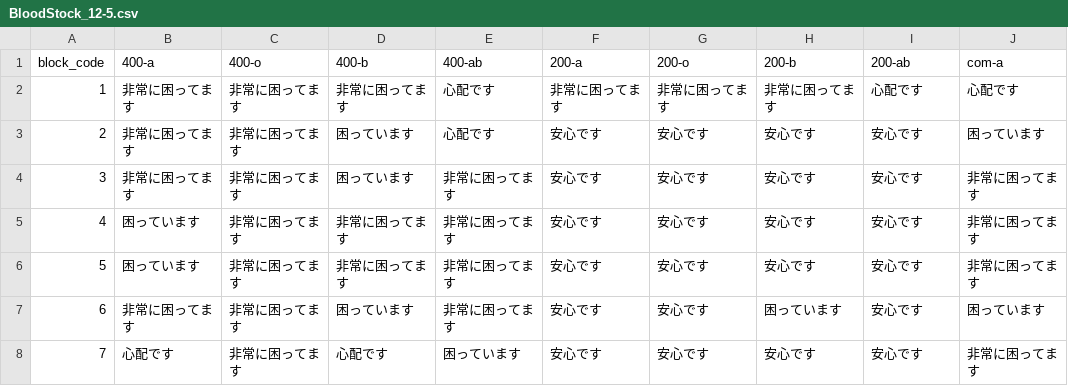
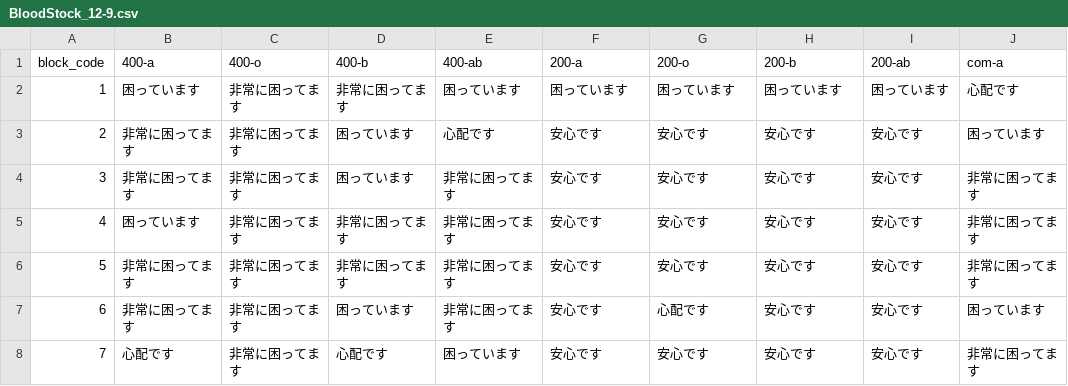
Before and after one commit to 5522079/kenketsu-navi, a CSV file: data/BloodStock_12-9.csv (was data/BloodStock_12-5.csv), drawn as a sheet; only a part is shown; the diff names each change by its address in the sheet, - before the commit and + after, or states it on an @@ line.

```diff
--- a/data/BloodStock_12-5.csv
+++ b/data/BloodStock_12-9.csv
-B2 (400-a): 非常に困ってます
+B2 (400-a): 困っています
-E2 (400-ab): 心配です
+E2 (400-ab): 困っています
-F2 (200-a): 非常に困ってます
+F2 (200-a): 困っています
-G2 (200-o): 非常に困ってます
+G2 (200-o): 困っています
-H2 (200-b): 非常に困ってます
+H2 (200-b): 困っています
-I2 (200-ab): 心配です
+I2 (200-ab): 困っています
-B6 (400-a): 困っています
+B6 (400-a): 非常に困ってます
-G7 (200-o): 安心です
+G7 (200-o): 心配です
-H7 (200-b): 困っています
+H7 (200-b): 安心です
```
